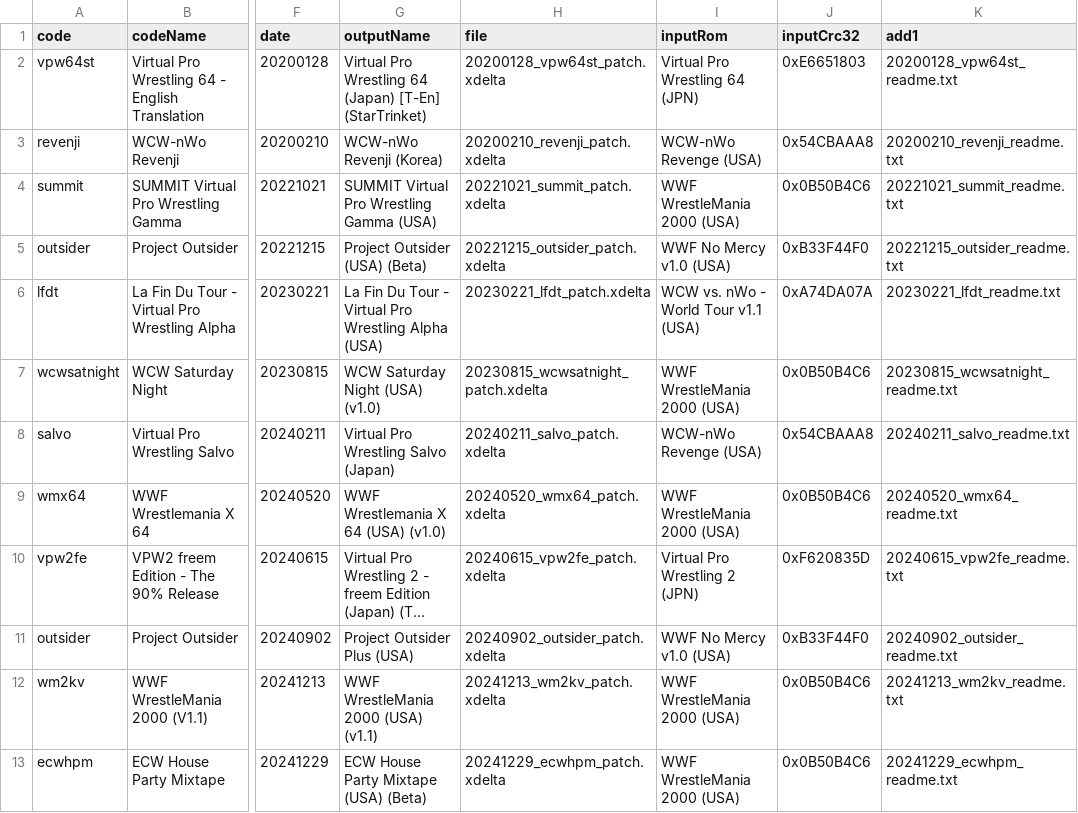
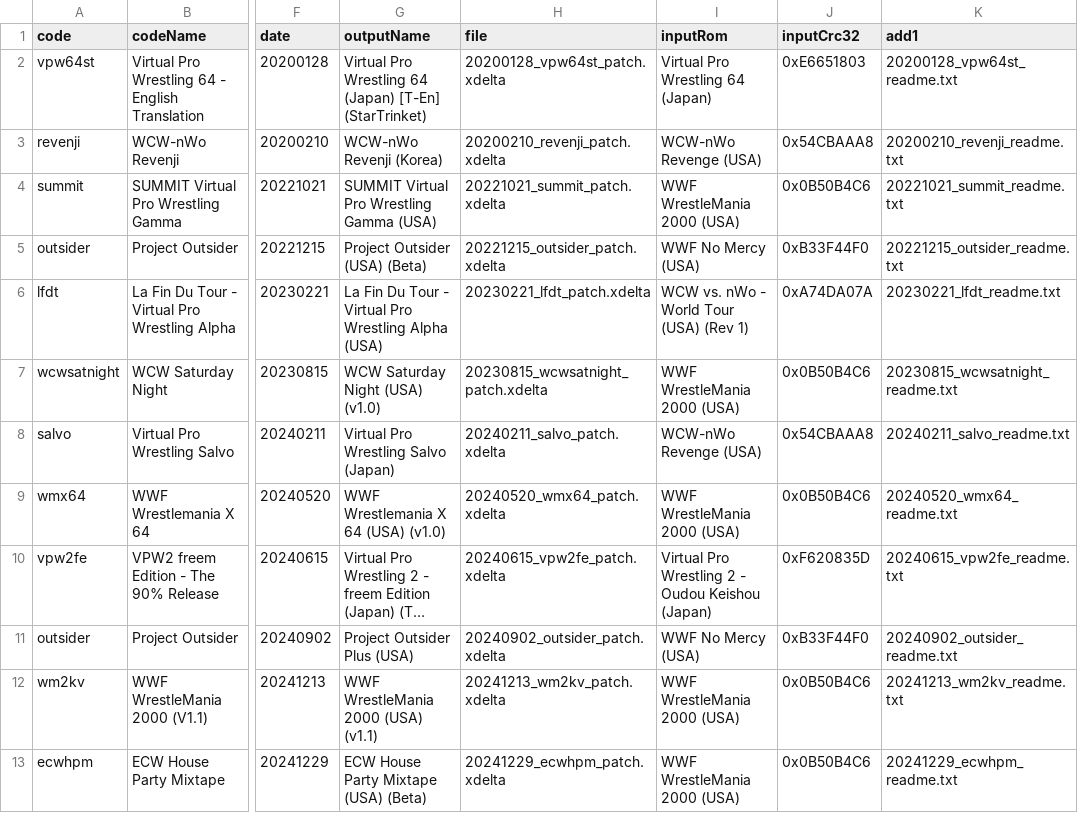
Before and after one commit to CxDrive/patcher-aki-guide, a CSV file: dev/assets/js/akipatchdb.csv, drawn as a sheet; only a part is shown, gaps mark what is left out; long unchanged cells end in …; the diff covers the shown part only; the diff names each change by its address in the sheet, - before the commit and + after, or states it on an @@ line.

```diff
--- a/dev/assets/js/akipatchdb.csv
+++ b/dev/assets/js/akipatchdb.csv
-I2 (inputRom): Virtual Pro Wrestling 64 (JPN)
+I2 (inputRom): Virtual Pro Wrestling 64 (Japan)
-I5 (inputRom): WWF No Mercy v1.0 (USA)
+I5 (inputRom): WWF No Mercy (USA)
-I6 (inputRom): WCW vs. nWo - World Tour v1.1 (USA)
+I6 (inputRom): WCW vs. nWo - World Tour (USA) (Rev 1)
-I10 (inputRom): Virtual Pro Wrestling 2 (JPN)
+I10 (inputRom): Virtual Pro Wrestling 2 - Oudou Keishou (Japan)
-I11 (inputRom): WWF No Mercy v1.0 (USA)
+I11 (inputRom): WWF No Mercy (USA)
```
Also changed, not shown: 5 added rows and 8 edited cells elsewhere in this file, 3 other files.
